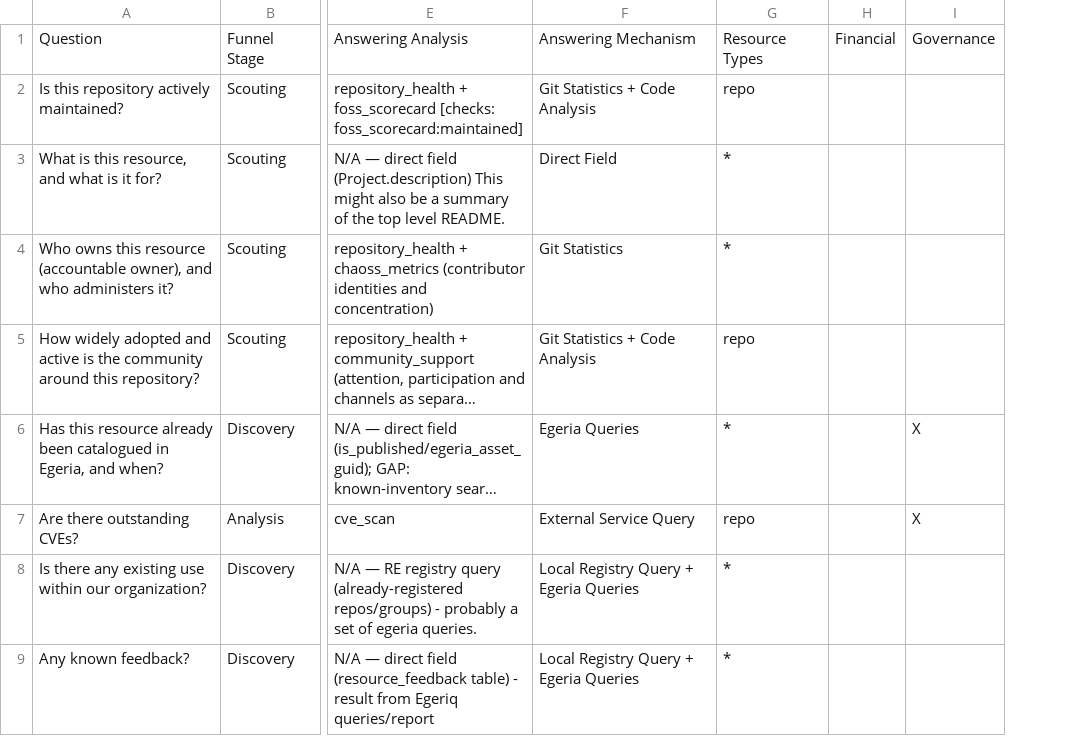
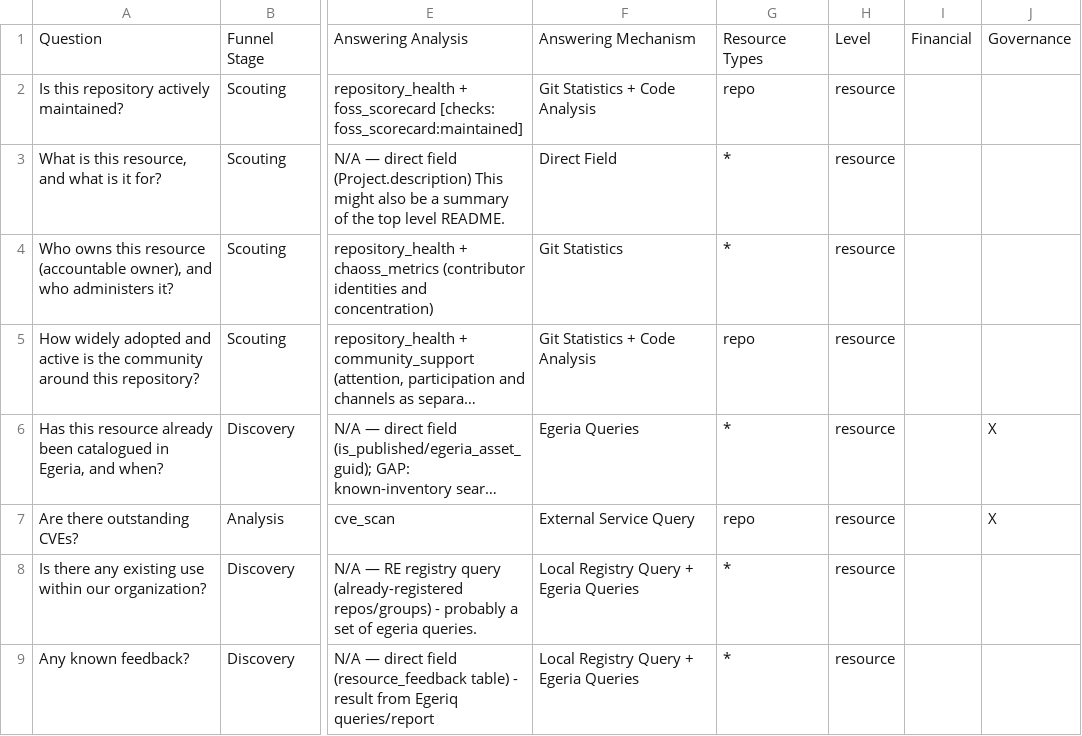
Before and after one commit to dwolfson/trellis, a CSV file: packages/resource-explorer/docs/dr-egeria/resource_questions.csv, drawn as a sheet; only a part is shown, gaps mark what is left out; long unchanged cells end in …; the diff names each change by its address in the sheet, - before the commit and + after, or states it on an @@ line.

```diff
--- a/packages/resource-explorer/docs/dr-egeria/resource_questions.csv
+++ b/packages/resource-explorer/docs/dr-egeria/resource_questions.csv
+column H, rows 1-9: Level | resource | resource | resource | resource | resource | resource | resource | resource
```
Also changed, not shown: 7 other files.
